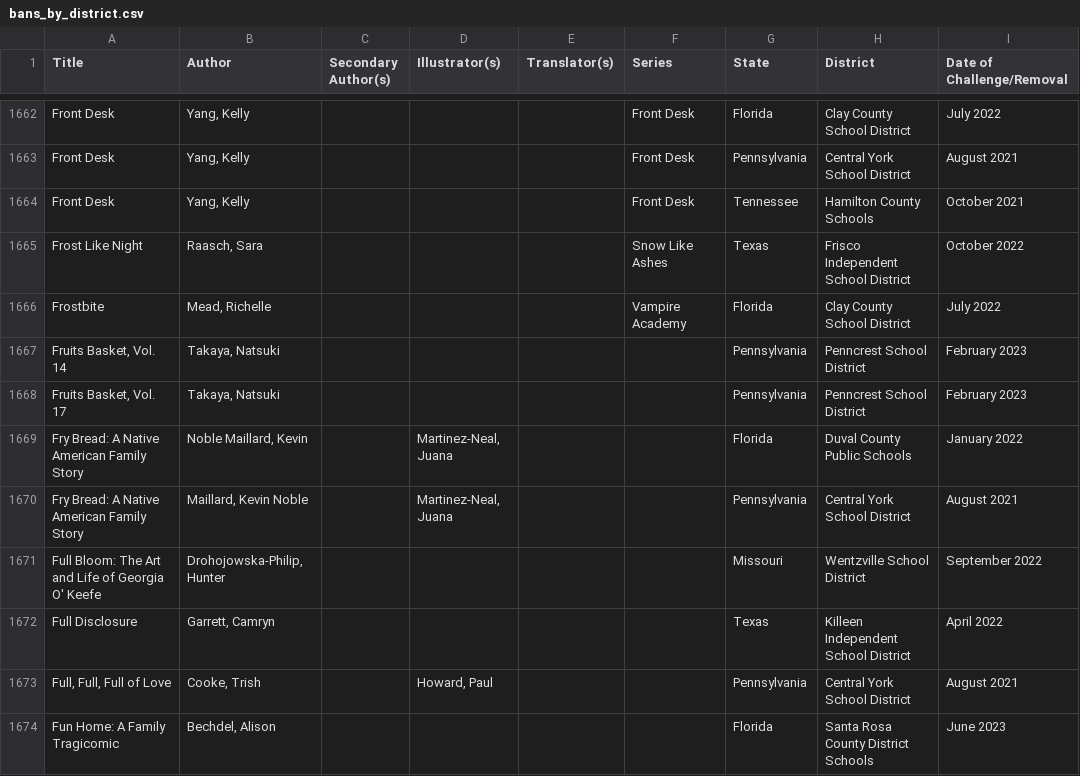
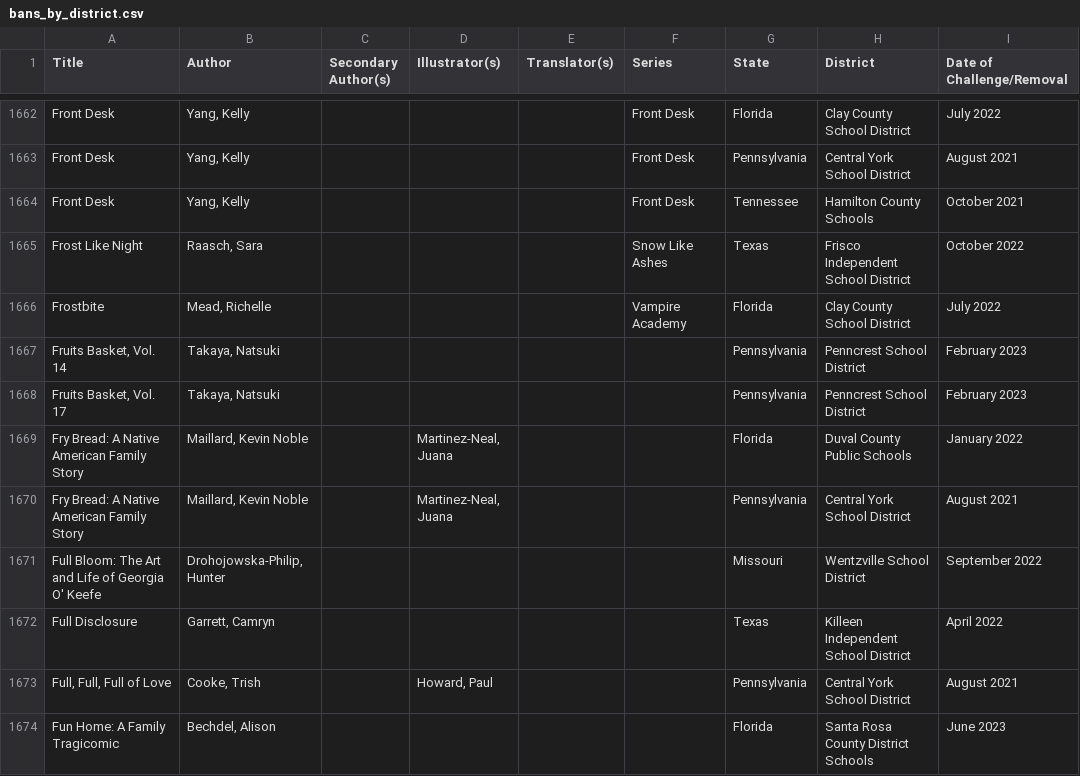
Before and after one commit to soapia/banned-book-library, a CSV file: bans_by_district.csv, drawn as a sheet; only a part is shown, gaps mark what is left out; the diff names each change by its address in the sheet, - before the commit and + after, or states it on an @@ line.

Commit message:
Update bans_by_district.csv
normalize fry bread author

```diff
--- a/bans_by_district.csv
+++ b/bans_by_district.csv
-B1669 (Author): Noble Maillard, Kevin
+B1669 (Author): Maillard, Kevin Noble
```
